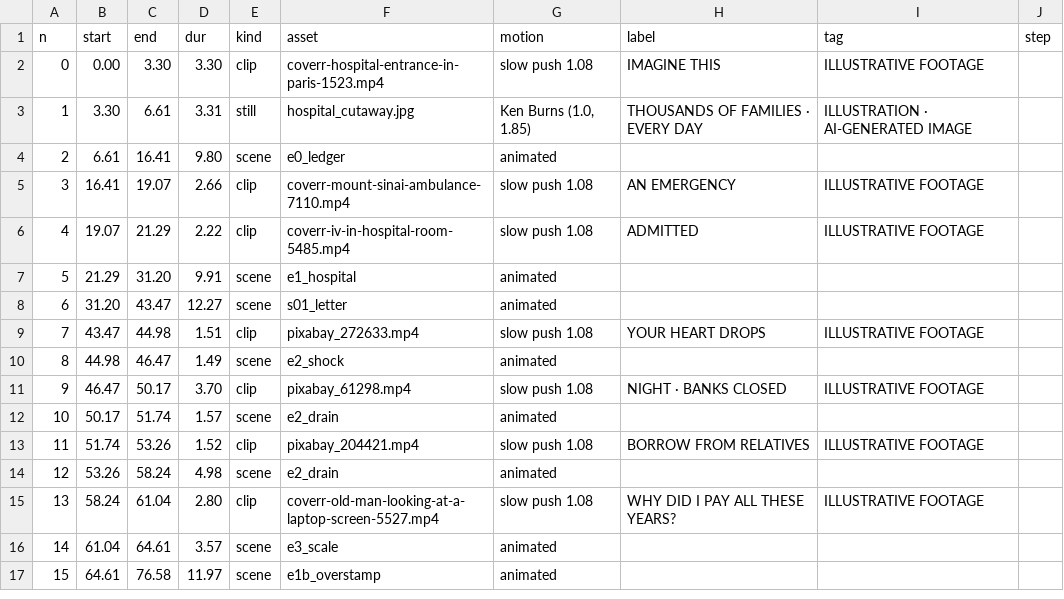
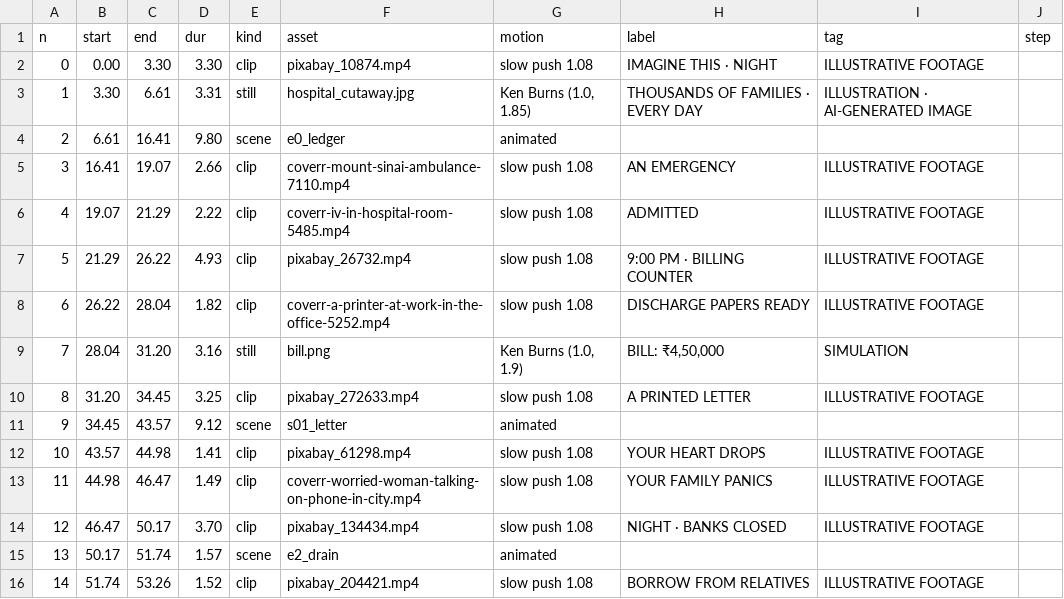
Before and after one commit to mkmk749278/Creator, a CSV file: projects/health-claim-trap/edl.csv, drawn as a sheet; only a part is shown; the shorter side is filled out with more unchanged rows; addresses are those after the commit; the diff covers the shown part only; the diff names each change by its address in the sheet, - before the commit and + after, or states it on an @@ line.

```diff
--- a/projects/health-claim-trap/edl.csv
+++ b/projects/health-claim-trap/edl.csv
-F2 (asset): coverr-hospital-entrance-in-paris-1523.mp4
+F2 (asset): pixabay_10874.mp4
-H2 (label): IMAGINE THIS
+H2 (label): IMAGINE THIS · NIGHT
-C7 (end): 31.20
+C7 (end): 26.22
-D7 (dur): 9.91
+D7 (dur): 4.93
-E7 (kind): scene
+E7 (kind): clip
-F7 (asset): e1_hospital
+F7 (asset): pixabay_26732.mp4
-G7 (motion): animated
+G7 (motion): slow push 1.08
-H7 (label): (empty)
+H7 (label): 9:00 PM · BILLING COUNTER
-I7 (tag): (empty)
+I7 (tag): ILLUSTRATIVE FOOTAGE
+row 8: 6 | 26.22 | 28.04 | 1.82 | clip | coverr-a-printer-at-work-in-the-office-5252.mp4 | slow push 1.08 | DISCHARGE PAPERS READY | ILLUSTRATIVE FOOTAGE
+row 9: 7 | 28.04 | 31.20 | 3.16 | still | bill.png | Ken Burns (1.0, 1.9) | BILL: ₹4,50,000 | SIMULATION
@@ column A (n) renumbered from row 10 down @@
-C10 (end): 43.47
+C10 (end): 34.45
-D10 (dur): 12.27
+D10 (dur): 3.25
-E10 (kind): scene
+E10 (kind): clip
-F10 (asset): s01_letter
+F10 (asset): pixabay_272633.mp4
-G10 (motion): animated
+G10 (motion): slow push 1.08
-H10 (label): (empty)
+H10 (label): A PRINTED LETTER
-I10 (tag): (empty)
+I10 (tag): ILLUSTRATIVE FOOTAGE
+row 11: 9 | 34.45 | 43.57 | 9.12 | scene | s01_letter | animated
-B12 (start): 43.47
+B12 (start): 43.57
-D12 (dur): 1.51
+D12 (dur): 1.41
-F12 (asset): pixabay_272633.mp4
+F12 (asset): pixabay_61298.mp4
-E13 (kind): scene
+E13 (kind): clip
-F13 (asset): e2_shock
+F13 (asset): coverr-worried-woman-talking-on-phone-in-city.mp4
-G13 (motion): animated
+G13 (motion): slow push 1.08
-H13 (label): (empty)
+H13 (label): YOUR FAMILY PANICS
-I13 (tag): (empty)
+I13 (tag): ILLUSTRATIVE FOOTAGE
-F14 (asset): pixabay_61298.mp4
+F14 (asset): pixabay_134434.mp4
```
Also changed, not shown: 1 added row, 3 removed rows and 7 edited cells elsewhere in this file, projects/health-claim-trap/media_manifest.csv, 3 other files.
